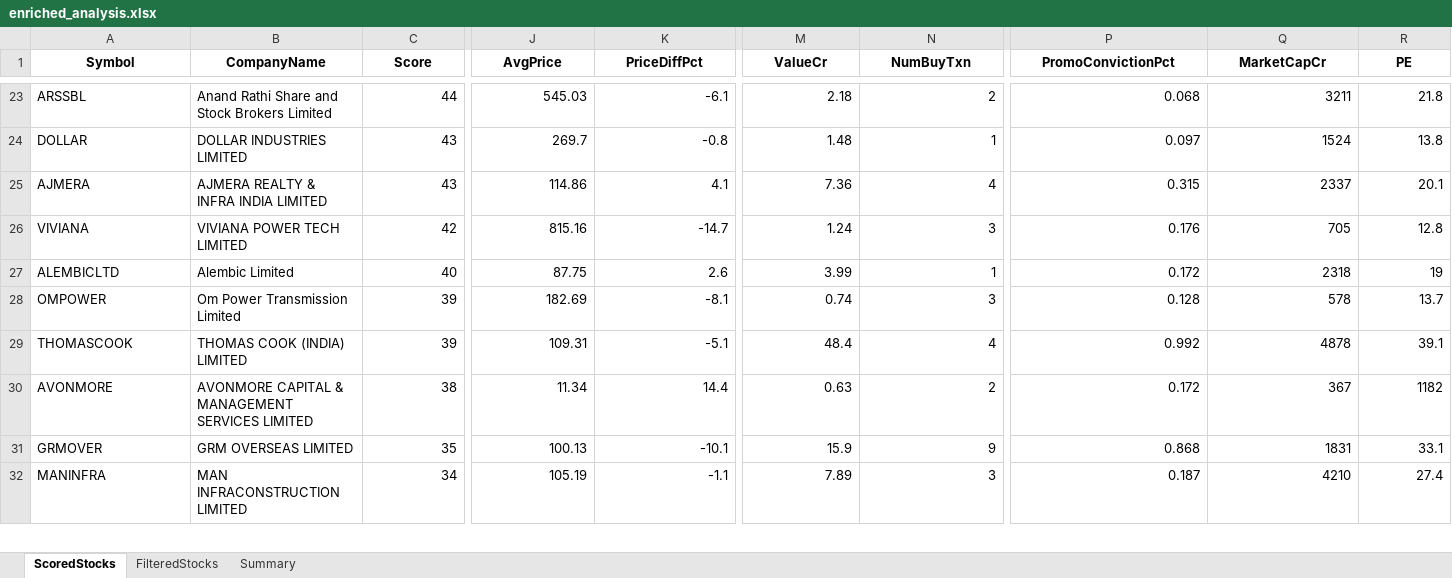
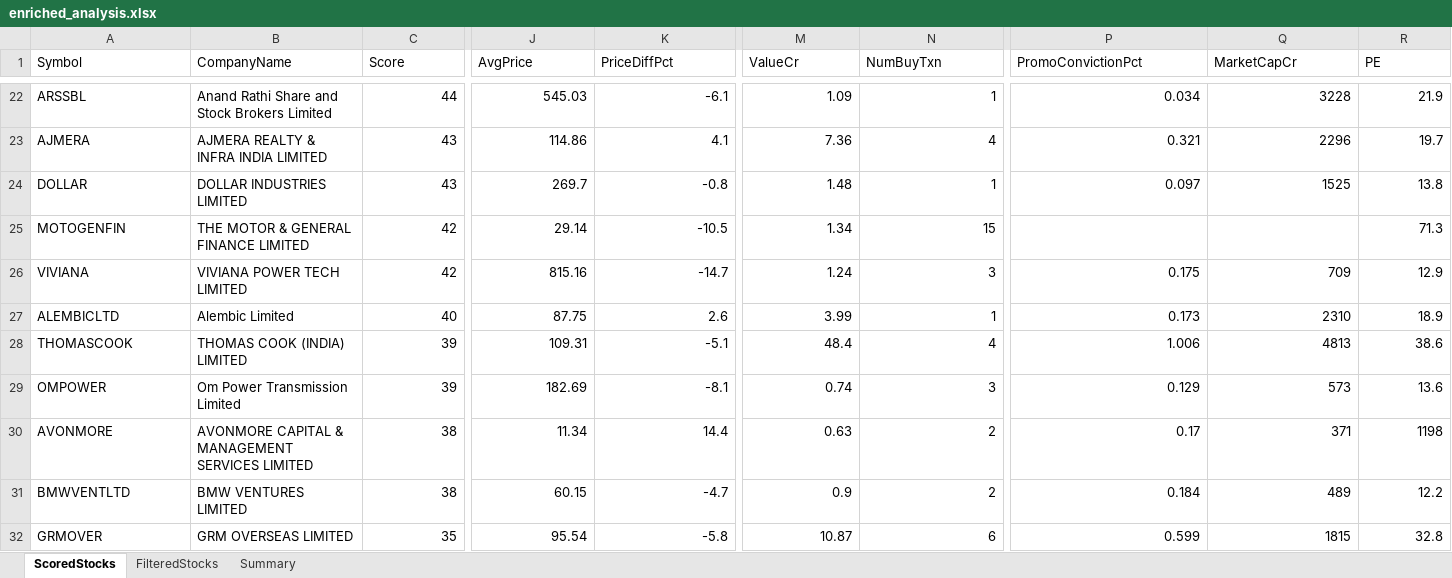
Before and after one commit to rajeshbedse/rbedse, an Excel workbook: output/2026-08-17/enriched_analysis.xlsx, sheet ScoredStocks, drawn as a sheet; only a part is shown, gaps mark what is left out; values as stored, in another font and other column widths than the file's, no borders; removed rows and columns are numbered as before the commit, all else as after; rows hold the shown columns only; the diff covers the shown part only; the diff names each change by its address in the sheet, - before the commit and + after, or states it on an @@ line.

Commit message:
Release v1.2.1: improve promoter transaction analysis

```diff
--- a/output/2026-08-17/enriched_analysis.xlsx (sheet ScoredStocks)
+++ b/output/2026-08-17/enriched_analysis.xlsx (sheet ScoredStocks)
@@ A1:R1 bold: on → off, alignment: center → left @@
-M22 (ValueCr): 2.18
+M22 (ValueCr): 1.09
-N22 (NumBuyTxn): 2
+N22 (NumBuyTxn): 1
-P22 (PromoConvictionPct): 0.068
+P22 (PromoConvictionPct): 0.034
-Q22 (MarketCapCr): 3211
+Q22 (MarketCapCr): 3228
-R22 (PE): 21.8
+R22 (PE): 21.9
+row 23: AJMERA | AJMERA REALTY & INFRA INDIA LIMITED | 43 | 114.86 | 4.1 | 7.36 | 4 | 0.321 | 2296 | 19.7
-Q24 (MarketCapCr): 1524
+Q24 (MarketCapCr): 1525
-row 25: AJMERA | AJMERA REALTY & INFRA INDIA LIMITED | 43 | 114.86 | 4.1 | 7.36 | 4 | 0.315 | 2337 | 20.1
+row 25: MOTOGENFIN | THE MOTOR & GENERAL FINANCE LIMITED | 42 | 29.14 | -10.5 | 1.34 | 15 |  |  | 71.3
-P26 (PromoConvictionPct): 0.176
+P26 (PromoConvictionPct): 0.175
-Q26 (MarketCapCr): 705
+Q26 (MarketCapCr): 709
-R26 (PE): 12.8
+R26 (PE): 12.9
-P27 (PromoConvictionPct): 0.172
+P27 (PromoConvictionPct): 0.173
-Q27 (MarketCapCr): 2318
+Q27 (MarketCapCr): 2310
-R27 (PE): 19
+R27 (PE): 18.9
-row 28: OMPOWER | Om Power Transmission Limited | 39 | 182.69 | -8.1 | 0.74 | 3 | 0.128 | 578 | 13.7
-P28 (PromoConvictionPct): 0.992
+P28 (PromoConvictionPct): 1.006
-Q28 (MarketCapCr): 4878
+Q28 (MarketCapCr): 4813
-R28 (PE): 39.1
+R28 (PE): 38.6
+row 29: OMPOWER | Om Power Transmission Limited | 39 | 182.69 | -8.1 | 0.74 | 3 | 0.129 | 573 | 13.6
-P30 (PromoConvictionPct): 0.172
+P30 (PromoConvictionPct): 0.17
-Q30 (MarketCapCr): 367
+Q30 (MarketCapCr): 371
-R30 (PE): 1182
+R30 (PE): 1198
+row 31: BMWVENTLTD | BMW VENTURES LIMITED | 38 | 60.15 | -4.7 | 0.9 | 2 | 0.184 | 489 | 12.2
-J32 (AvgPrice): 100.13
+J32 (AvgPrice): 95.54
-K32 (PriceDiffPct): -10.1
+K32 (PriceDiffPct): -5.8
-M32 (ValueCr): 15.9
+M32 (ValueCr): 10.87
-N32 (NumBuyTxn): 9
+N32 (NumBuyTxn): 6
-P32 (PromoConvictionPct): 0.868
+P32 (PromoConvictionPct): 0.599
-Q32 (MarketCapCr): 1831
+Q32 (MarketCapCr): 1815
-R32 (PE): 33.1
+R32 (PE): 32.8
-row 32: MANINFRA | MAN INFRACONSTRUCTION LIMITED | 34 | 105.19 | -1.1 | 7.89 | 3 | 0.187 | 4210 | 27.4
```
Also changed, not shown: 6 added rows, 6 removed rows, 73 edited cells and cell formats elsewhere in this sheet, sheet FilteredStocks, sheet Summary, 7 other files.
